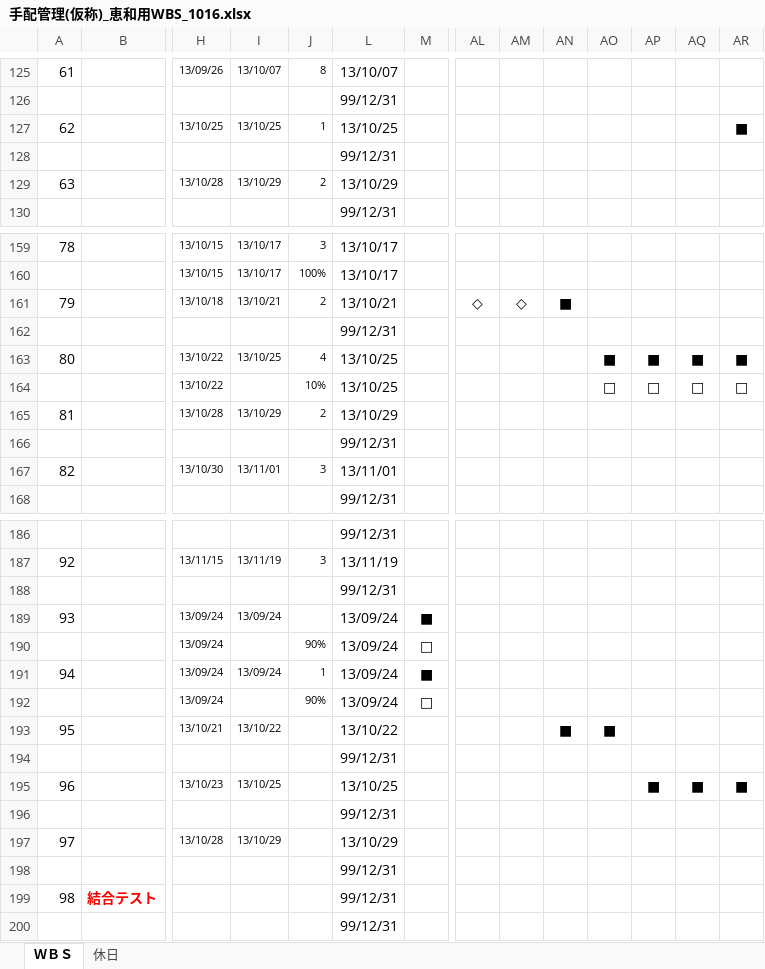
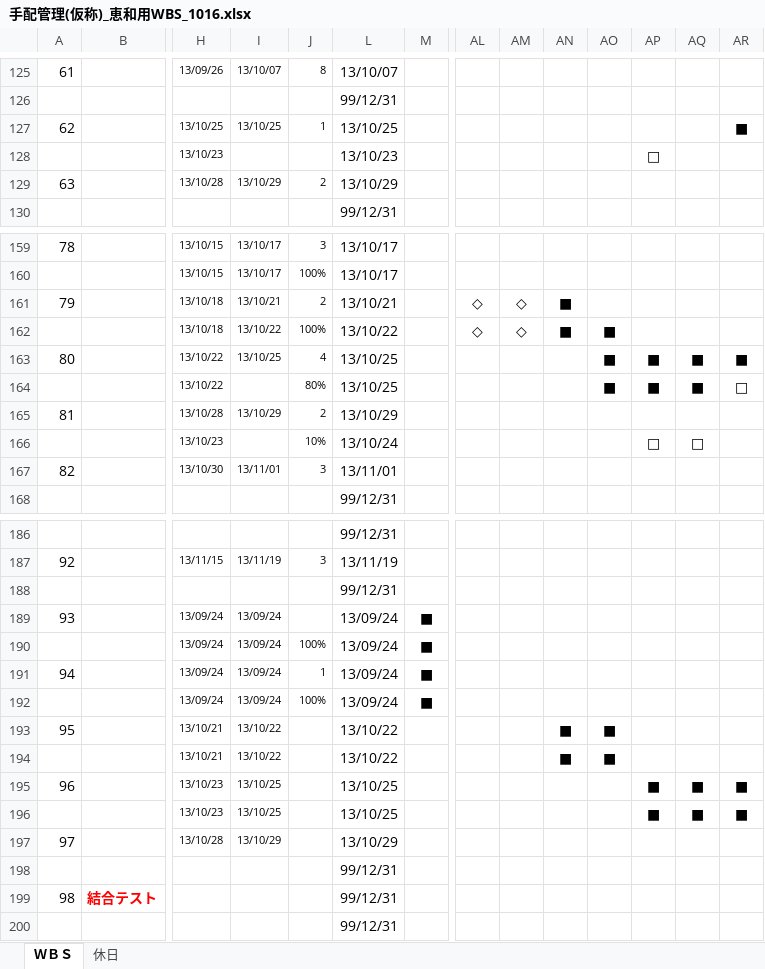
Before and after one commit to MakoYamada/pj_monolith, an Excel workbook: 42 スケジュール/手配管理(仮称)_恵和用WBS_1016.xlsx, sheet ＷＢＳ, drawn as a sheet; only a part is shown, gaps mark what is left out; values as stored, in another font and other column widths than the file's, no borders; conditional formats not drawn; removed rows and columns are numbered as before the commit, all else as after; rows hold the shown columns only; the diff names each change by its address in the sheet, - before the commit and + after, or states it on an @@ line.

Commit message:
Vss2Git

```diff
--- a/42 スケジュール/手配管理(仮称)_恵和用WBS_1016.xlsx (sheet ＷＢＳ)
+++ b/42 スケジュール/手配管理(仮称)_恵和用WBS_1016.xlsx (sheet ＷＢＳ)
-row 128:  |  |  |  |  | 99/12/31
+row 128:  |  | 13/10/23 |  |  | 13/10/23 |  |  |  |  |  | □
-row 162:  |  |  |  |  | 99/12/31
+row 162:  |  | 13/10/18 | 13/10/22 | 100% | 13/10/22 |  | ◇ | ◇ | ■ | ■
-J164: 10%
+J164: 80%
-AO164: □
+AO164: ■
-AP164: □
+AP164: ■
-AQ164: □
+AQ164: ■
-row 166:  |  |  |  |  | 99/12/31
+row 166:  |  | 13/10/23 |  | 10% | 13/10/24 |  |  |  |  |  | □ | □
-I190: (empty)
+I190: 13/09/24
-J190: 90%
+J190: 100%
-M190: □
+M190: ■
-I192: (empty)
+I192: 13/09/24
-J192: 90%
+J192: 100%
-M192: □
+M192: ■
-row 194:  |  |  |  |  | 99/12/31
+row 194:  |  | 13/10/21 | 13/10/22 |  | 13/10/22 |  |  |  | ■ | ■
-row 196:  |  |  |  |  | 99/12/31
+row 196:  |  | 13/10/23 | 13/10/25 |  | 13/10/25 |  |  |  |  |  | ■ | ■ | ■
```
Also changed, not shown: hidden cells.
